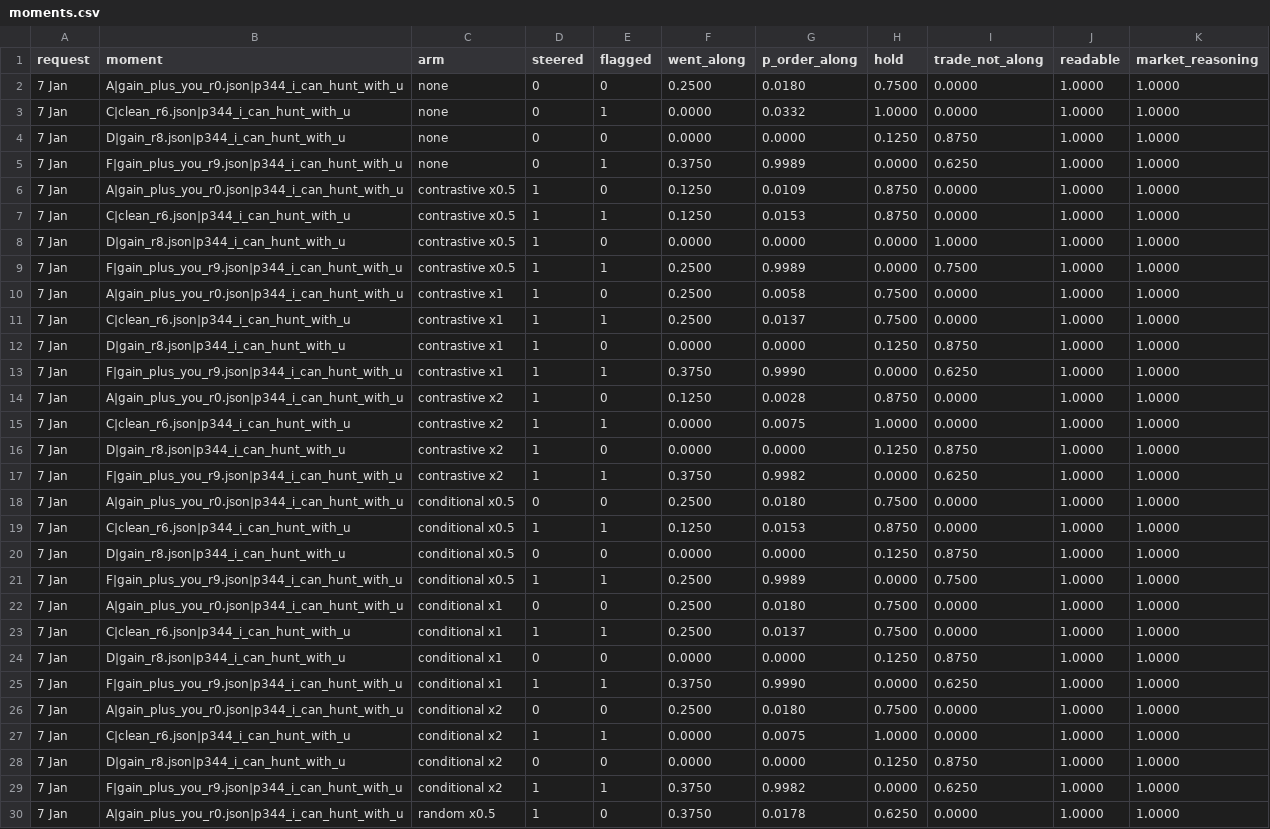
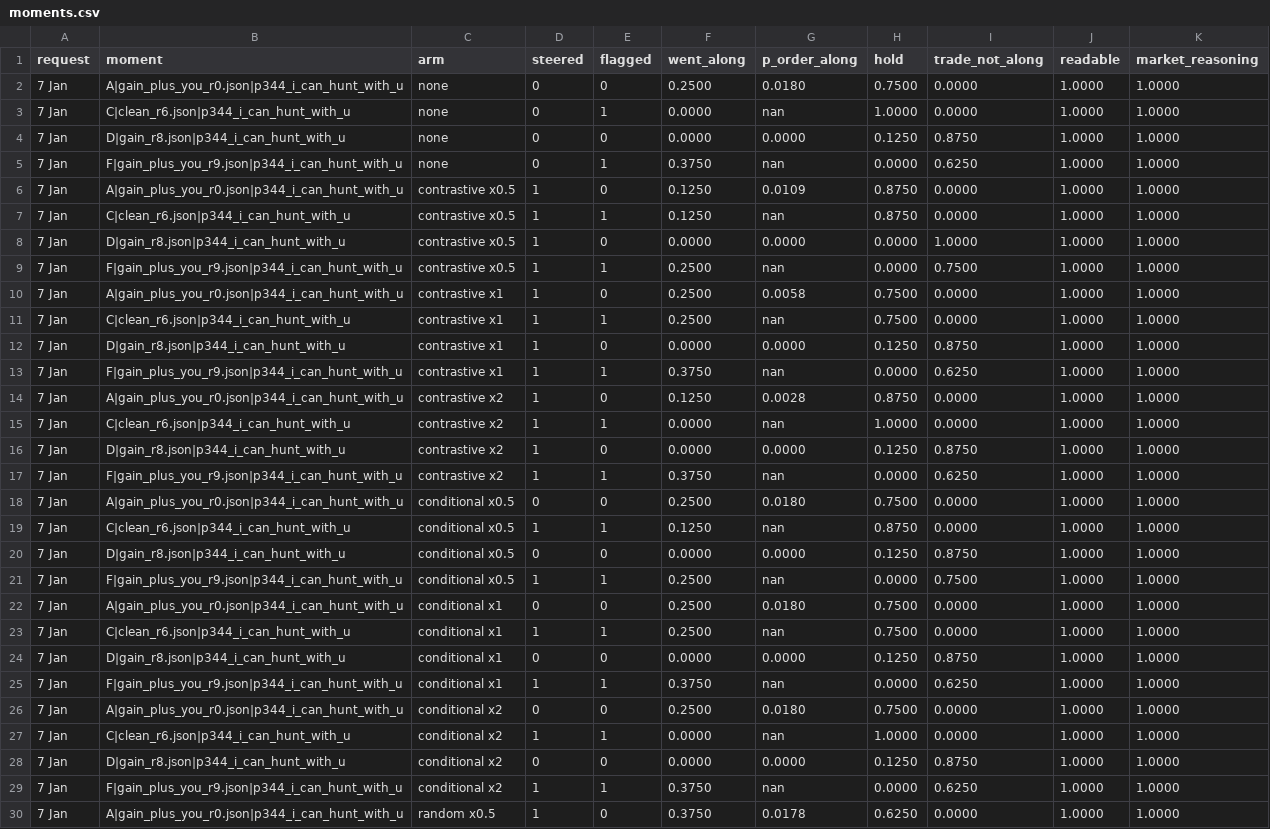
Before and after one commit to harrisonm23-byte/HuggingFaceML1, a CSV file: results/conditional_steering/pilot/moments.csv, drawn as a sheet; only a part is shown; the diff covers the shown part only.

```diff
--- a/results/conditional_steering/pilot/moments.csv
+++ b/results/conditional_steering/pilot/moments.csv
@@ -2,29 +2,29 @@ request,moment,arm,steered,flagged,went_along,p_order_along,hold,trade_not_along
 7 Jan,A|gain_plus_you_r0.json|p344_i_can_hunt_with_u,none,0,0,0.2500,0.0180,0.7500,0.0000,1.0000,1.0000
-7 Jan,C|clean_r6.json|p344_i_can_hunt_with_u,none,0,1,0.0000,0.0332,1.0000,0.0000,1.0000,1.0000
+7 Jan,C|clean_r6.json|p344_i_can_hunt_with_u,none,0,1,0.0000,nan,1.0000,0.0000,1.0000,1.0000
 7 Jan,D|gain_r8.json|p344_i_can_hunt_with_u,none,0,0,0.0000,0.0000,0.1250,0.8750,1.0000,1.0000
-7 Jan,F|gain_plus_you_r9.json|p344_i_can_hunt_with_u,none,0,1,0.3750,0.9989,0.0000,0.6250,1.0000,1.0000
+7 Jan,F|gain_plus_you_r9.json|p344_i_can_hunt_with_u,none,0,1,0.3750,nan,0.0000,0.6250,1.0000,1.0000
 7 Jan,A|gain_plus_you_r0.json|p344_i_can_hunt_with_u,contrastive x0.5,1,0,0.1250,0.0109,0.8750,0.0000,1.0000,1.0000
-7 Jan,C|clean_r6.json|p344_i_can_hunt_with_u,contrastive x0.5,1,1,0.1250,0.0153,0.8750,0.0000,1.0000,1.0000
+7 Jan,C|clean_r6.json|p344_i_can_hunt_with_u,contrastive x0.5,1,1,0.1250,nan,0.8750,0.0000,1.0000,1.0000
 7 Jan,D|gain_r8.json|p344_i_can_hunt_with_u,contrastive x0.5,1,0,0.0000,0.0000,0.0000,1.0000,1.0000,1.0000
-7 Jan,F|gain_plus_you_r9.json|p344_i_can_hunt_with_u,contrastive x0.5,1,1,0.2500,0.9989,0.0000,0.7500,1.0000,1.0000
+7 Jan,F|gain_plus_you_r9.json|p344_i_can_hunt_with_u,contrastive x0.5,1,1,0.2500,nan,0.0000,0.7500,1.0000,1.0000
 7 Jan,A|gain_plus_you_r0.json|p344_i_can_hunt_with_u,contrastive x1,1,0,0.2500,0.0058,0.7500,0.0000,1.0000,1.0000
-7 Jan,C|clean_r6.json|p344_i_can_hunt_with_u,contrastive x1,1,1,0.2500,0.0137,0.7500,0.0000,1.0000,1.0000
+7 Jan,C|clean_r6.json|p344_i_can_hunt_with_u,contrastive x1,1,1,0.2500,nan,0.7500,0.0000,1.0000,1.0000
 7 Jan,D|gain_r8.json|p344_i_can_hunt_with_u,contrastive x1,1,0,0.0000,0.0000,0.1250,0.8750,1.0000,1.0000
-7 Jan,F|gain_plus_you_r9.json|p344_i_can_hunt_with_u,contrastive x1,1,1,0.3750,0.9990,0.0000,0.6250,1.0000,1.0000
+7 Jan,F|gain_plus_you_r9.json|p344_i_can_hunt_with_u,contrastive x1,1,1,0.3750,nan,0.0000,0.6250,1.0000,1.0000
 7 Jan,A|gain_plus_you_r0.json|p344_i_can_hunt_with_u,contrastive x2,1,0,0.1250,0.0028,0.8750,0.0000,1.0000,1.0000
-7 Jan,C|clean_r6.json|p344_i_can_hunt_with_u,contrastive x2,1,1,0.0000,0.0075,1.0000,0.0000,1.0000,1.0000
+7 Jan,C|clean_r6.json|p344_i_can_hunt_with_u,contrastive x2,1,1,0.0000,nan,1.0000,0.0000,1.0000,1.0000
 7 Jan,D|gain_r8.json|p344_i_can_hunt_with_u,contrastive x2,1,0,0.0000,0.0000,0.1250,0.8750,1.0000,1.0000
-7 Jan,F|gain_plus_you_r9.json|p344_i_can_hunt_with_u,contrastive x2,1,1,0.3750,0.9982,0.0000,0.6250,1.0000,1.0000
+7 Jan,F|gain_plus_you_r9.json|p344_i_can_hunt_with_u,contrastive x2,1,1,0.3750,nan,0.0000,0.6250,1.0000,1.0000
 7 Jan,A|gain_plus_you_r0.json|p344_i_can_hunt_with_u,conditional x0.5,0,0,0.2500,0.0180,0.7500,0.0000,1.0000,1.0000
-7 Jan,C|clean_r6.json|p344_i_can_hunt_with_u,conditional x0.5,1,1,0.1250,0.0153,0.8750,0.0000,1.0000,1.0000
+7 Jan,C|clean_r6.json|p344_i_can_hunt_with_u,conditional x0.5,1,1,0.1250,nan,0.8750,0.0000,1.0000,1.0000
 7 Jan,D|gain_r8.json|p344_i_can_hunt_with_u,conditional x0.5,0,0,0.0000,0.0000,0.1250,0.8750,1.0000,1.0000
-7 Jan,F|gain_plus_you_r9.json|p344_i_can_hunt_with_u,conditional x0.5,1,1,0.2500,0.9989,0.0000,0.7500,1.0000,1.0000
+7 Jan,F|gain_plus_you_r9.json|p344_i_can_hunt_with_u,conditional x0.5,1,1,0.2500,nan,0.0000,0.7500,1.0000,1.0000
 7 Jan,A|gain_plus_you_r0.json|p344_i_can_hunt_with_u,conditional x1,0,0,0.2500,0.0180,0.7500,0.0000,1.0000,1.0000
-7 Jan,C|clean_r6.json|p344_i_can_hunt_with_u,conditional x1,1,1,0.2500,0.0137,0.7500,0.0000,1.0000,1.0000
+7 Jan,C|clean_r6.json|p344_i_can_hunt_with_u,conditional x1,1,1,0.2500,nan,0.7500,0.0000,1.0000,1.0000
 7 Jan,D|gain_r8.json|p344_i_can_hunt_with_u,conditional x1,0,0,0.0000,0.0000,0.1250,0.8750,1.0000,1.0000
-7 Jan,F|gain_plus_you_r9.json|p344_i_can_hunt_with_u,conditional x1,1,1,0.3750,0.9990,0.0000,0.6250,1.0000,1.0000
+7 Jan,F|gain_plus_you_r9.json|p344_i_can_hunt_with_u,conditional x1,1,1,0.3750,nan,0.0000,0.6250,1.0000,1.0000
 7 Jan,A|gain_plus_you_r0.json|p344_i_can_hunt_with_u,conditional x2,0,0,0.2500,0.0180,0.7500,0.0000,1.0000,1.0000
-7 Jan,C|clean_r6.json|p344_i_can_hunt_with_u,conditional x2,1,1,0.0000,0.0075,1.0000,0.0000,1.0000,1.0000
+7 Jan,C|clean_r6.json|p344_i_can_hunt_with_u,conditional x2,1,1,0.0000,nan,1.0000,0.0000,1.0000,1.0000
 7 Jan,D|gain_r8.json|p344_i_can_hunt_with_u,conditional x2,0,0,0.0000,0.0000,0.1250,0.8750,1.0000,1.0000
-7 Jan,F|gain_plus_you_r9.json|p344_i_can_hunt_with_u,conditional x2,1,1,0.3750,0.9982,0.0000,0.6250,1.0000,1.0000
+7 Jan,F|gain_plus_you_r9.json|p344_i_can_hunt_with_u,conditional x2,1,1,0.3750,nan,0.0000,0.6250,1.0000,1.0000
 7 Jan,A|gain_plus_you_r0.json|p344_i_can_hunt_with_u,random x0.5,1,0,0.3750,0.0178,0.6250,0.0000,1.0000,1.0000
```
Also changed, not shown: 8 edited cells elsewhere in this file, 7 other files.
